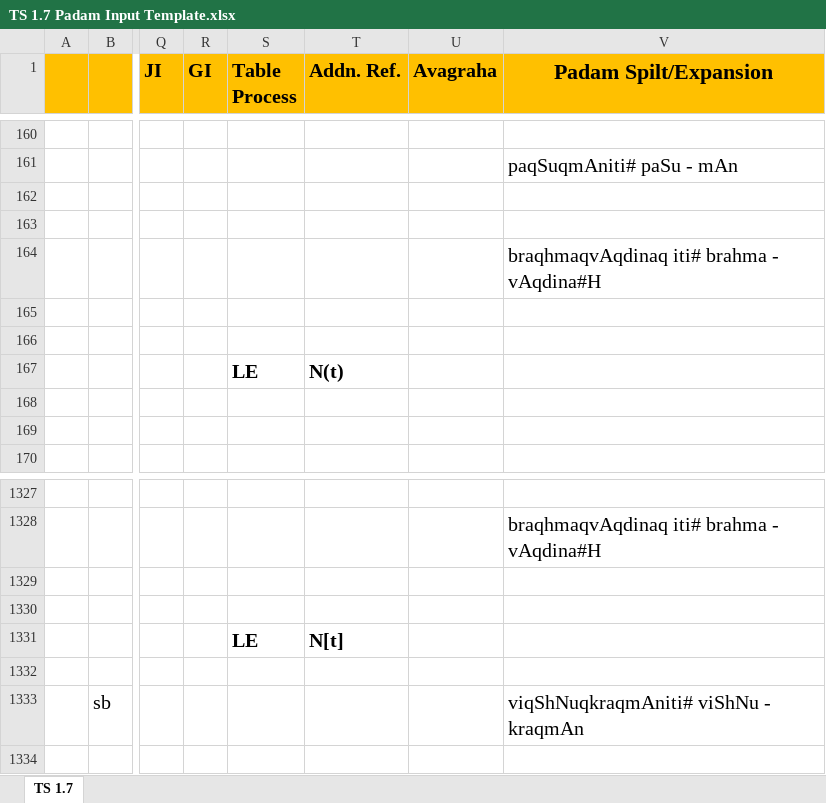
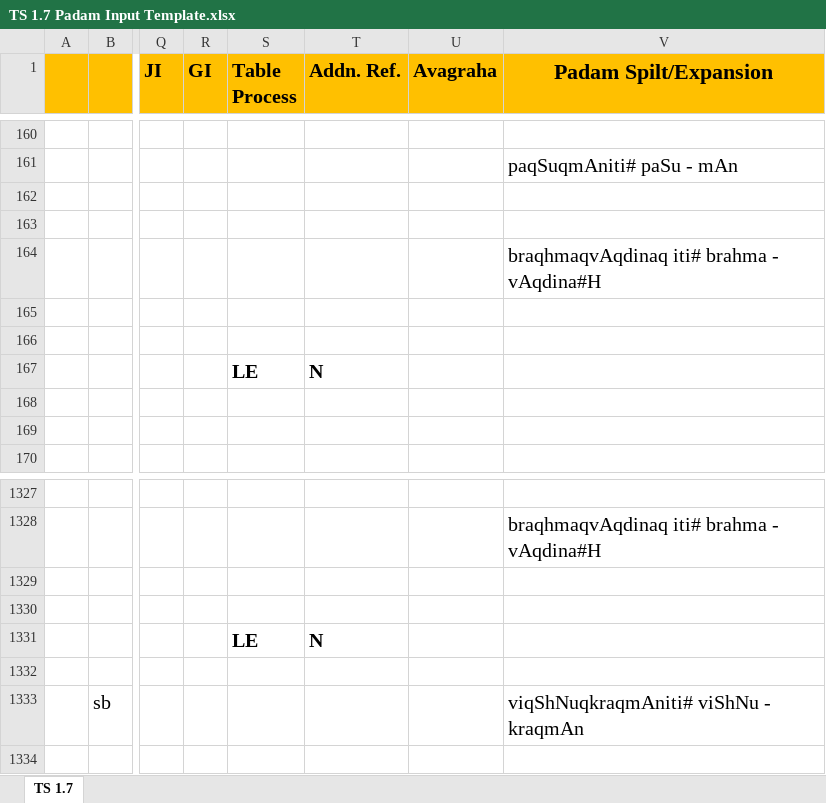
Before and after one commit to KYVeda/texts, an Excel workbook: TS Jatai Working/Padam Input Templates/TS 1.7 Padam Input Template.xlsx, sheet TS 1.7, drawn as a sheet; only a part is shown, gaps mark what is left out; values as stored, in another font and other column widths than the file's, no borders; the diff names each change by its address in the sheet, - before the commit and + after, or states it on an @@ line.

Commit message:
update to Padam Input templates 17/12/2021

```diff
--- a/TS Jatai Working/Padam Input Templates/TS 1.7 Padam Input Template.xlsx (sheet TS 1.7)
+++ b/TS Jatai Working/Padam Input Templates/TS 1.7 Padam Input Template.xlsx (sheet TS 1.7)
-T167 (Addn. Ref.): N(t)
+T167 (Addn. Ref.): N
-T1331 (Addn. Ref.): N[t]
+T1331 (Addn. Ref.): N
```
Also changed, not shown: TS Jatai Working/Padam Input Templates/TS 1.1 Padam Input Template.xlsx, TS Jatai Working/Padam Input Templates/TS 1.4 Padam Input Template.xlsx, 3 other files.
